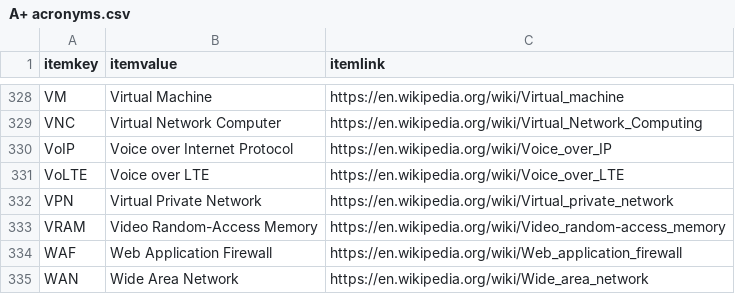
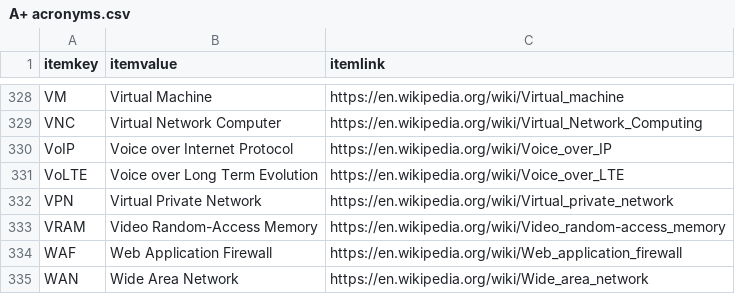
Before and after one commit to stuartbrussell/CompTIA-Acronym-Tester, a CSV file: A+ acronyms.csv, drawn as a sheet; only a part is shown, gaps mark what is left out.

```diff
--- a/A+ acronyms.csv
+++ b/A+ acronyms.csv
@@ -337,3 +337,3 @@ VNC,Virtual Network Computer,https://en.wikipedia.org/wiki/Virtual_Network_Compu
 VoIP,Voice over Internet Protocol,https://en.wikipedia.org/wiki/Voice_over_IP
-VoLTE,Voice over LTE,https://en.wikipedia.org/wiki/Voice_over_LTE
+VoLTE,Voice over Long Term Evolution,https://en.wikipedia.org/wiki/Voice_over_LTE
 VPN,Virtual Private Network,https://en.wikipedia.org/wiki/Virtual_private_network
```
Also changed, not shown: 1 other file.
